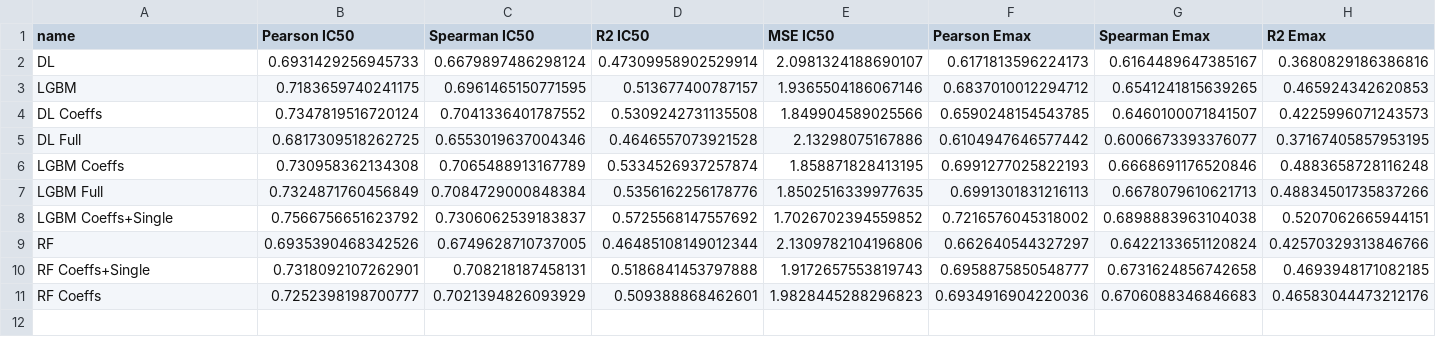
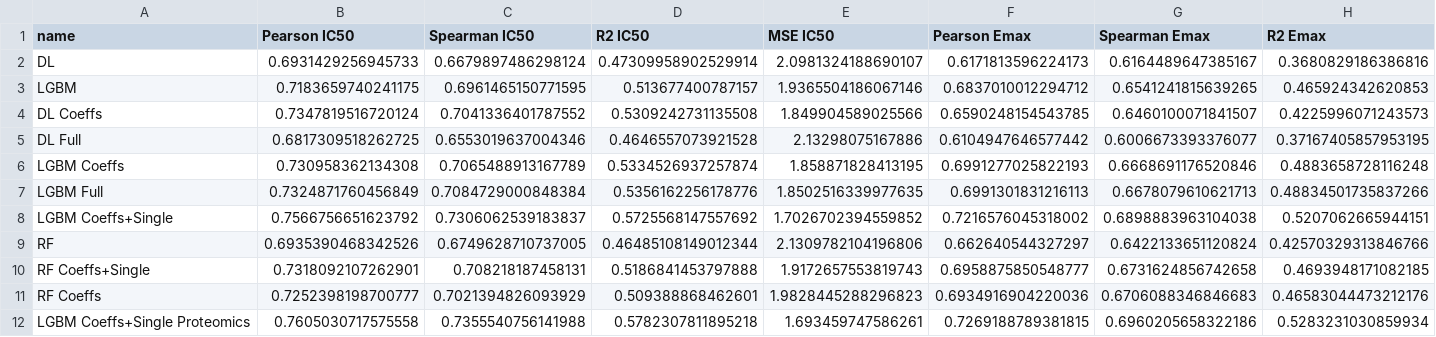
Before and after one commit to RaulPSarkar/Synergy, a CSV file: fullPackage/results/misc/results.csv, drawn as a sheet; only a part is shown; rows hold the shown columns only; the diff names each change by its address in the sheet, - before the commit and + after, or states it on an @@ line.

```diff
--- a/fullPackage/results/misc/results.csv
+++ b/fullPackage/results/misc/results.csv
+row 12: LGBM Coeffs+Single Proteomics | 0.7605030717575558 | 0.7355540756141988 | 0.5782307811895218 | 1.693459747586261 | 0.7269188789381815 | 0.6960205658322186 | 0.5283231030859934
```
Also changed, not shown: 3 other files.
